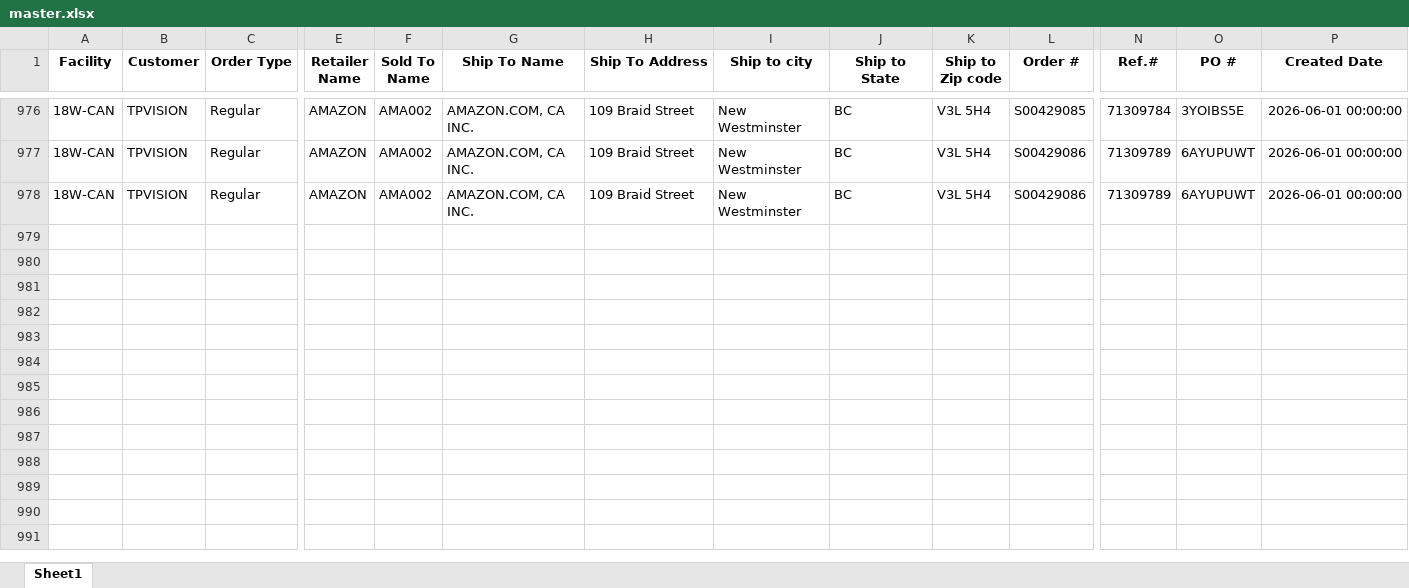
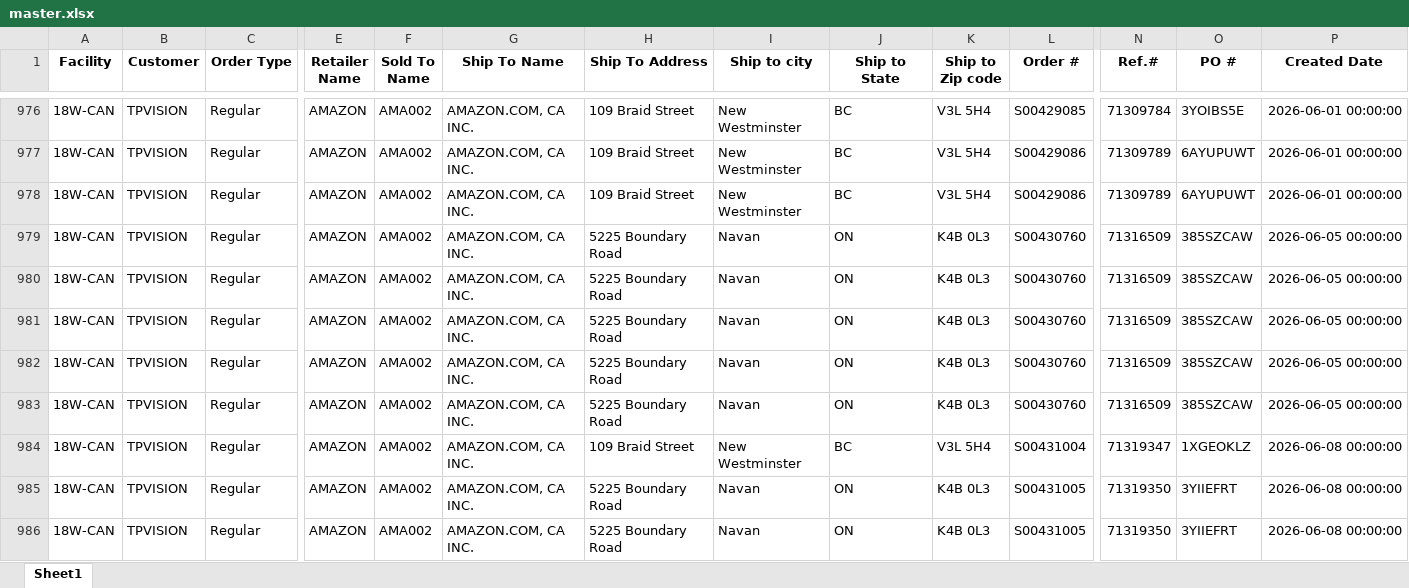
Before and after one commit to raymondli18w/flask-report-app2, an Excel workbook: master.xlsx, sheet Sheet1, drawn as a sheet; only a part is shown, gaps mark what is left out; values as stored, in another font and other column widths than the file's, no borders; rows hold the shown columns only; the diff covers the shown part only; the diff names each change by its address in the sheet, - before the commit and + after, or states it on an @@ line.

Commit message:
Auto-update: 2026-06-11 14:21

```diff
--- a/master.xlsx (sheet Sheet1)
+++ b/master.xlsx (sheet Sheet1)
+row 979: 18W-CAN | TPVISION | Regular | AMAZON | AMA002 | AMAZON.COM, CA INC. | 5225 Boundary Road | Navan | ON | K4B 0L3 | S00430760 | 71316509 | 385SZCAW | 2026-06-05 00:00:00
+row 980: 18W-CAN | TPVISION | Regular | AMAZON | AMA002 | AMAZON.COM, CA INC. | 5225 Boundary Road | Navan | ON | K4B 0L3 | S00430760 | 71316509 | 385SZCAW | 2026-06-05 00:00:00
+row 981: 18W-CAN | TPVISION | Regular | AMAZON | AMA002 | AMAZON.COM, CA INC. | 5225 Boundary Road | Navan | ON | K4B 0L3 | S00430760 | 71316509 | 385SZCAW | 2026-06-05 00:00:00
+row 982: 18W-CAN | TPVISION | Regular | AMAZON | AMA002 | AMAZON.COM, CA INC. | 5225 Boundary Road | Navan | ON | K4B 0L3 | S00430760 | 71316509 | 385SZCAW | 2026-06-05 00:00:00
+row 983: 18W-CAN | TPVISION | Regular | AMAZON | AMA002 | AMAZON.COM, CA INC. | 5225 Boundary Road | Navan | ON | K4B 0L3 | S00430760 | 71316509 | 385SZCAW | 2026-06-05 00:00:00
+row 984: 18W-CAN | TPVISION | Regular | AMAZON | AMA002 | AMAZON.COM, CA INC. | 109 Braid Street | New Westminster | BC | V3L 5H4 | S00431004 | 71319347 | 1XGEOKLZ | 2026-06-08 00:00:00
+row 985: 18W-CAN | TPVISION | Regular | AMAZON | AMA002 | AMAZON.COM, CA INC. | 5225 Boundary Road | Navan | ON | K4B 0L3 | S00431005 | 71319350 | 3YIIEFRT | 2026-06-08 00:00:00
+row 986: 18W-CAN | TPVISION | Regular | AMAZON | AMA002 | AMAZON.COM, CA INC. | 5225 Boundary Road | Navan | ON | K4B 0L3 | S00431005 | 71319350 | 3YIIEFRT | 2026-06-08 00:00:00
```
Also changed, not shown: 8 added rows elsewhere in this sheet.
